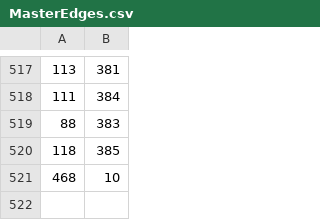
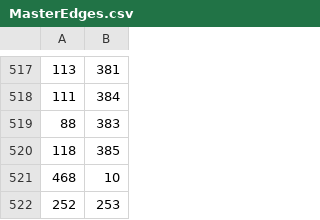
Before and after one commit to JoelCourtney/mcm2019, a CSV file: Rendering/exports/MasterEdges.csv, drawn as a sheet; only a part is shown, gaps mark what is left out.

```diff
--- a/Rendering/exports/MasterEdges.csv
+++ b/Rendering/exports/MasterEdges.csv
@@ -521 +521,2 @@
 468,10
+252,253
```
Also changed, not shown: Rendering/exports/MasterNodes.csv, 19 other files.
